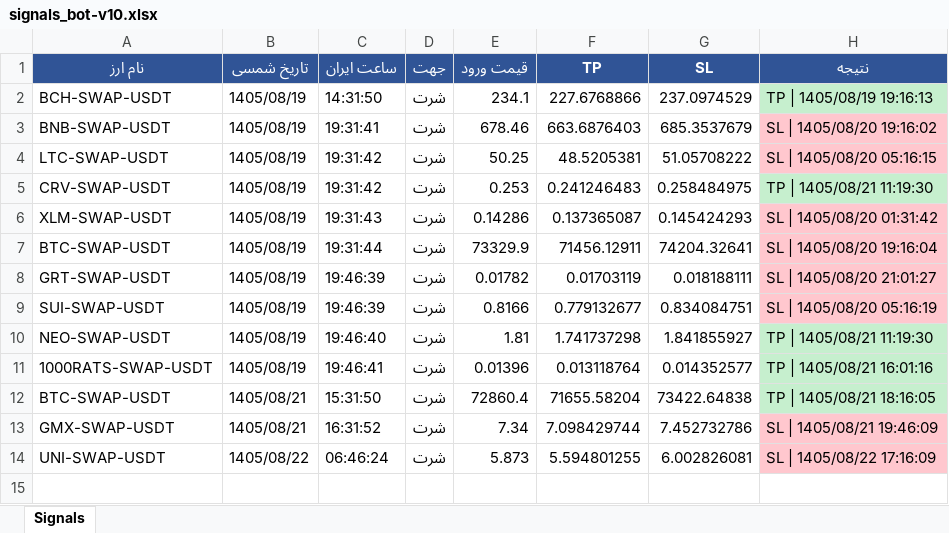
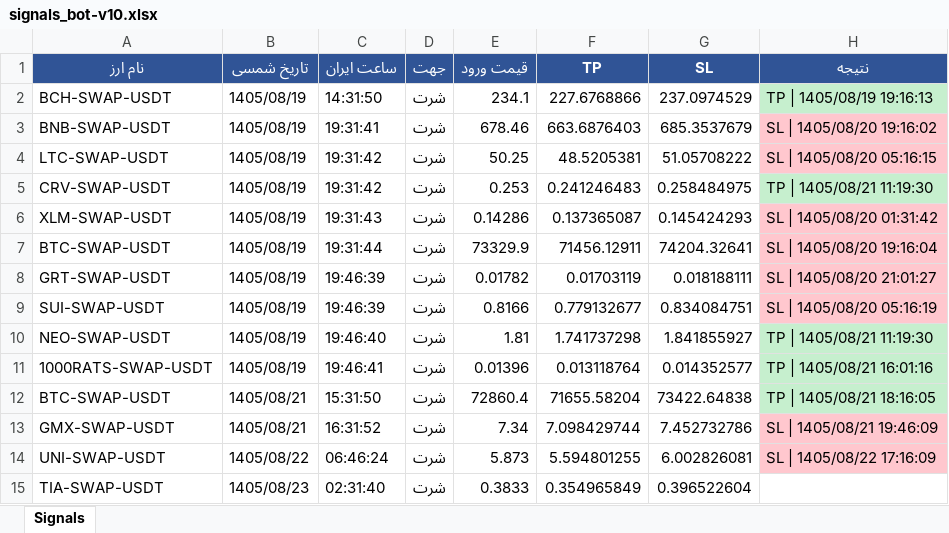
Before and after one commit to cmosircrypto-lang/Crypto-signal-bot, an Excel workbook: signals_bot-v10.xlsx, sheet Signals, drawn as a sheet; values as stored, in another font and other column widths than the file's, no borders; the diff names each change by its address in the sheet, - before the commit and + after, or states it on an @@ line.

```diff
--- a/signals_bot-v10.xlsx (sheet Signals)
+++ b/signals_bot-v10.xlsx (sheet Signals)
+row 15: TIA-SWAP-USDT | 1405/08/23 | 02:31:40 | شرت | 0.3833 | 0.354965849 | 0.396522604
```
Also changed, not shown: 2 other files.
